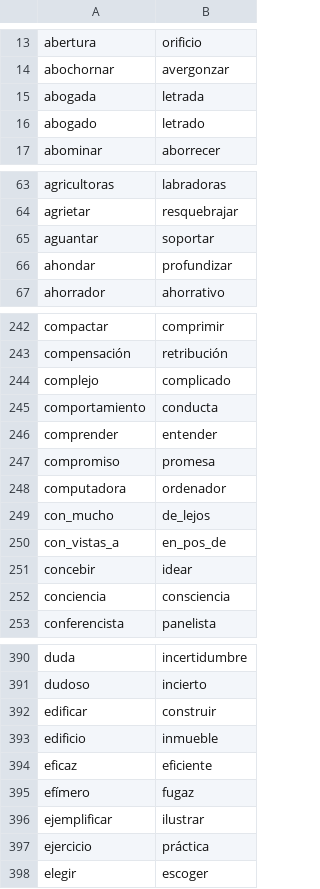
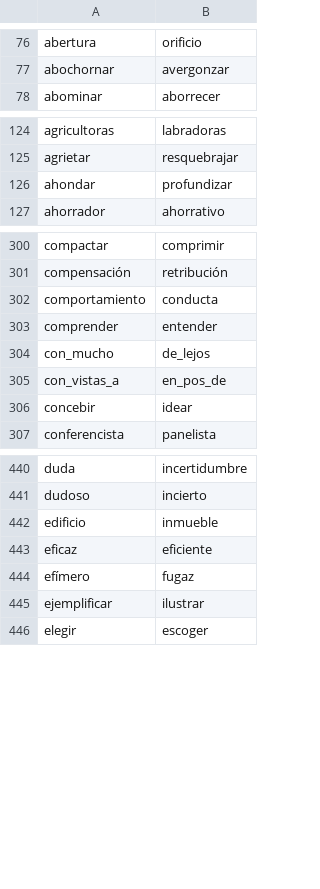
Before and after one commit to fbalbachan/TecnoNews, a CSV file: prototype/resources/synonyms.csv, drawn as a sheet; only a part is shown, gaps mark what is left out; removed rows and columns are numbered as before the commit, all else as after; the diff covers the shown part only; the diff names each change by its address in the sheet, - before the commit and + after, or states it on an @@ line.

```diff
--- a/prototype/resources/synonyms.csv
+++ b/prototype/resources/synonyms.csv
-row 15: abogada | letrada
-row 16: abogado | letrado
-row 65: aguantar | soportar
-row 244: complejo | complicado
-row 247: compromiso | promesa
-row 248: computadora | ordenador
-row 252: conciencia | consciencia
-row 392: edificar | construir
-row 397: ejercicio | práctica
```
Also changed, not shown: 64 added rows, 18 removed rows and 1 edited cell elsewhere in this file, prototype/resources/unidirectional_synonyms.csv.
